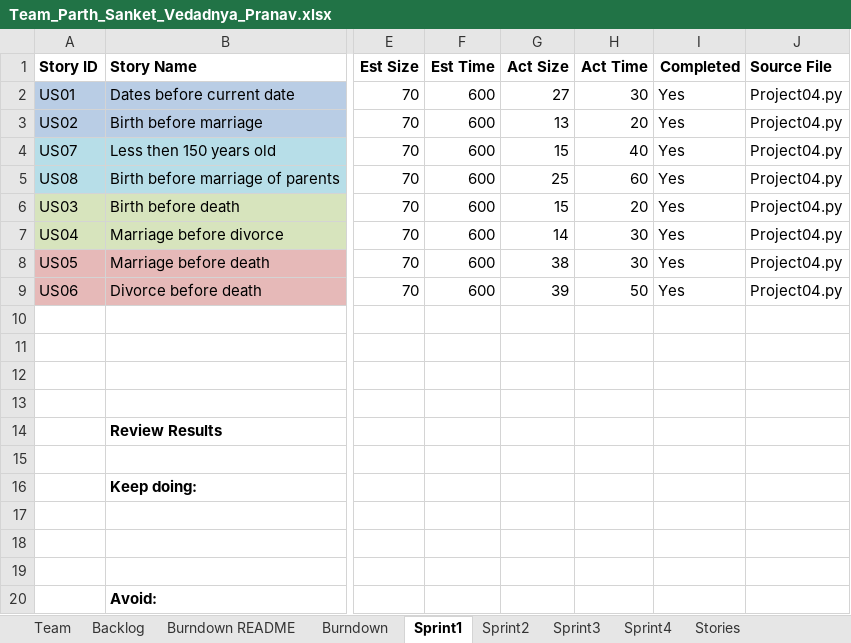
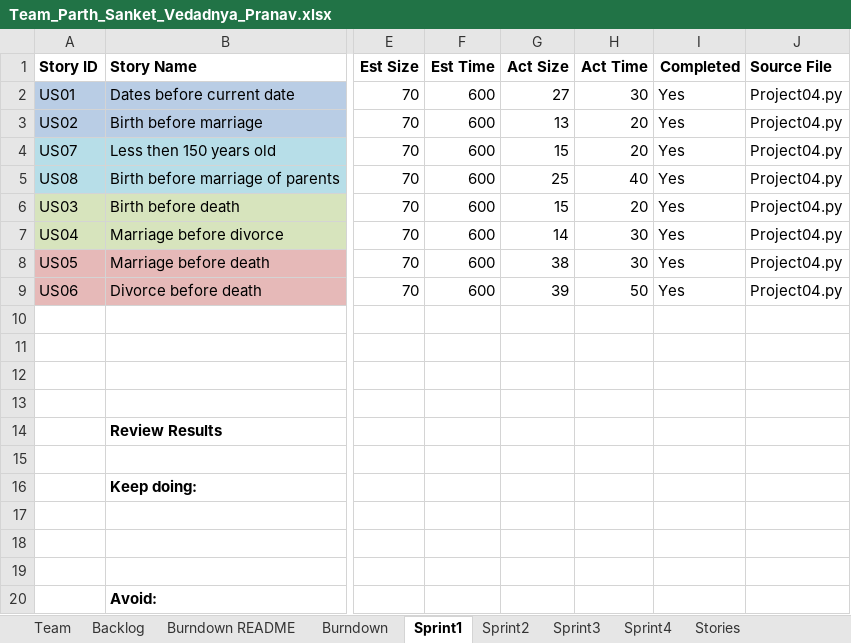
Before and after one commit to parthxparab/CS-555-Agile_Project_Team, an Excel workbook: Sprint1/Team_Parth_Sanket_Vedadnya_Pranav.xlsx, sheet Sprint1, drawn as a sheet; only a part is shown, gaps mark what is left out; values as stored, in another font and other column widths than the file's, no borders; the diff names each change by its address in the sheet, - before the commit and + after, or states it on an @@ line.

```diff
--- a/Sprint1/Team_Parth_Sanket_Vedadnya_Pranav.xlsx (sheet Sprint1)
+++ b/Sprint1/Team_Parth_Sanket_Vedadnya_Pranav.xlsx (sheet Sprint1)
-H4 (Act Time): 40
+H4 (Act Time): 20
-H5 (Act Time): 60
+H5 (Act Time): 40
```
Also changed, not shown: sheet Sprint2, sheet Backlog.
